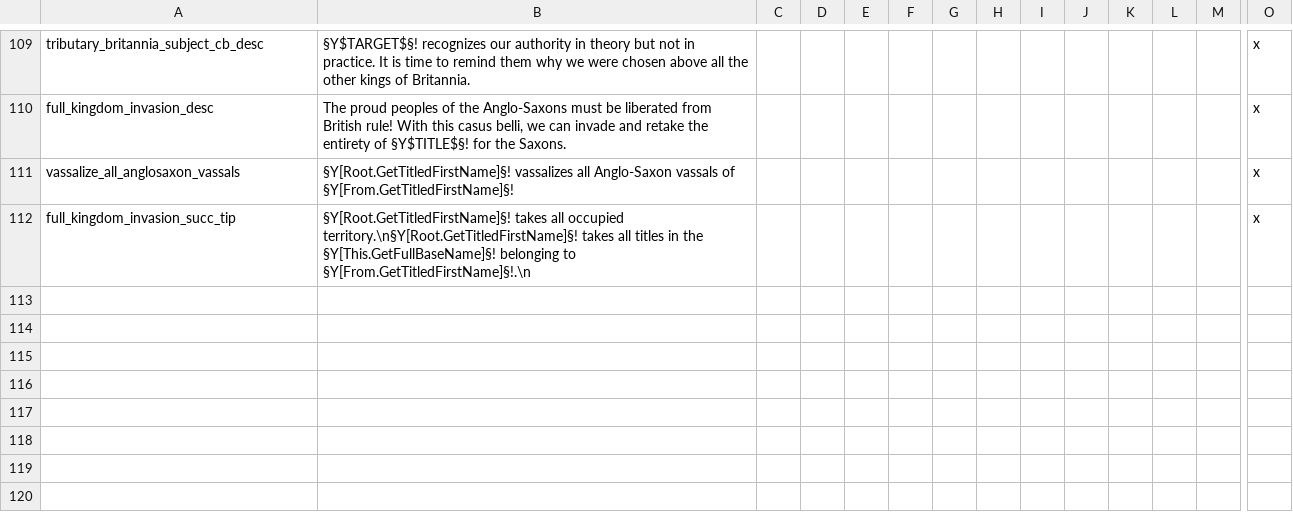
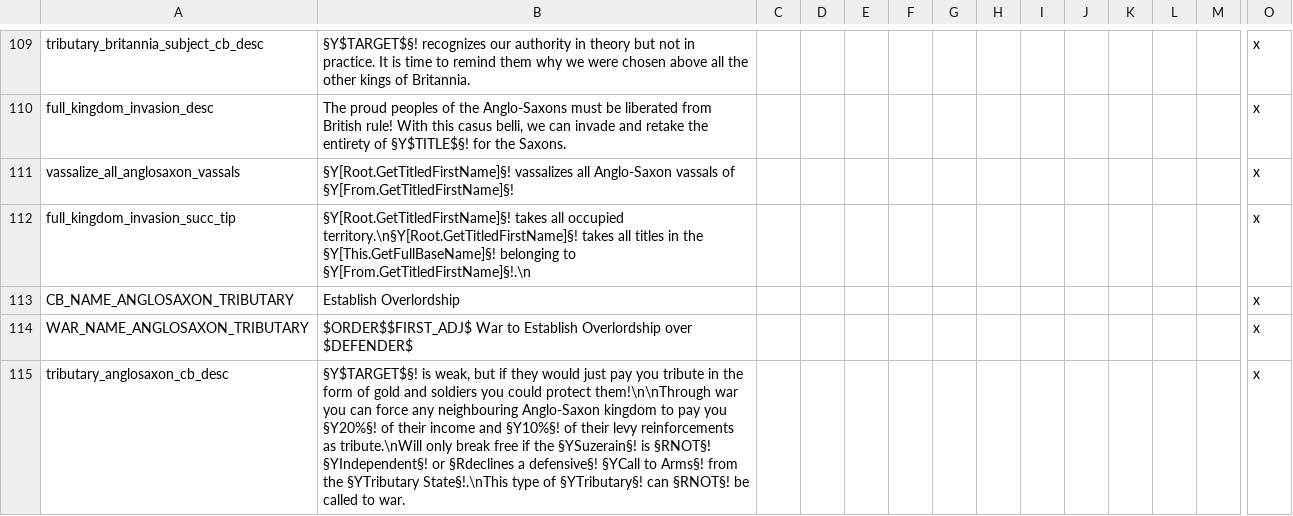
Before and after one commit to DC123456789/Britannia---The-Winter-King, a CSV file: Britannia/localisation/00 Casus Belli.csv, drawn as a sheet; only a part is shown, gaps mark what is left out; rows hold the shown columns only; the diff names each change by its address in the sheet, - before the commit and + after, or states it on an @@ line.

Commit message:
- Added new tributary type and associated cb for Anglo-Saxons

```diff
--- a/Britannia/localisation/00 Casus Belli.csv
+++ b/Britannia/localisation/00 Casus Belli.csv
+row 113: CB_NAME_ANGLOSAXON_TRIBUTARY | Establish Overlordship |  |  |  |  |  |  |  |  |  |  |  | x
+row 114: WAR_NAME_ANGLOSAXON_TRIBUTARY | $ORDER$$FIRST_ADJ$ War to Establish Overlordship over $DEFENDER$ |  |  |  |  |  |  |  |  |  |  |  | x
+row 115: tributary_anglosaxon_cb_desc | §Y$TARGET$§! is weak, but if they would just pay you tribute in the form of gold and soldiers you could protect them!\n\nThrough war you can force any neighbouring Anglo-Saxon kingdom to pay you §Y20%§! of their income and §Y10%§! of their levy reinforcements as tribute.\nWill only break free if the §YSuzerain§! is §RNOT§! §YIndependent§! or §Rdeclines a defensive§! §YCall to Arms§! from the §YTributary State§!.\nThis type of §YTributary§! can §RNOT§! be called to war. |  |  |  |  |  |  |  |  |  |  |  | x
```
Also changed, not shown: Britannia/localisation/00 Various.csv, 9 other files.
